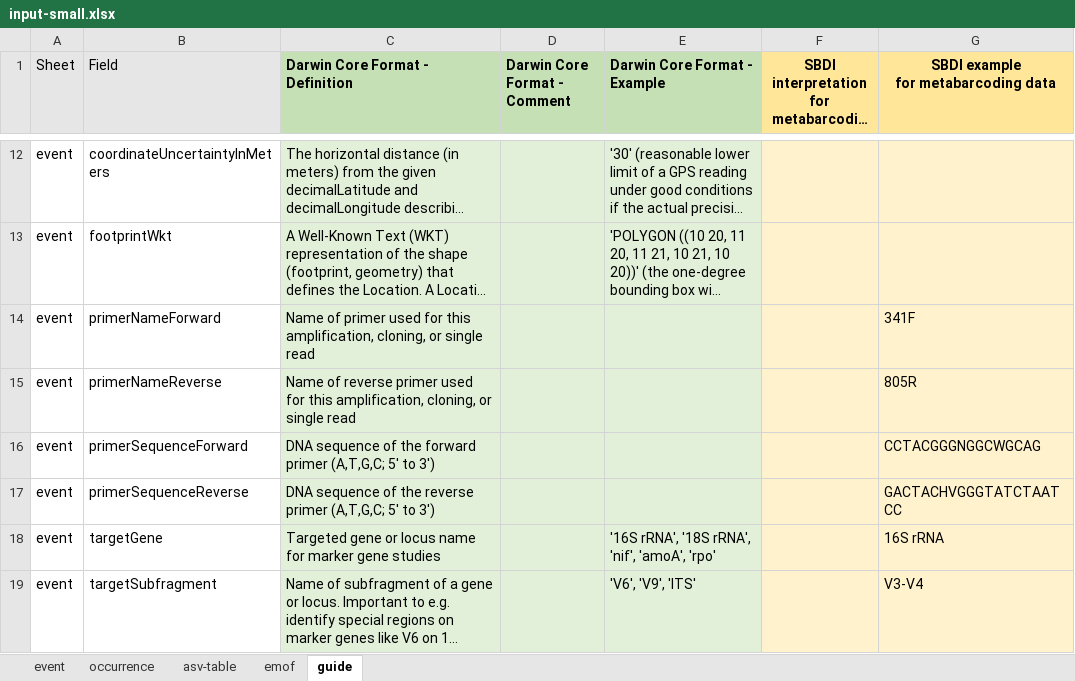
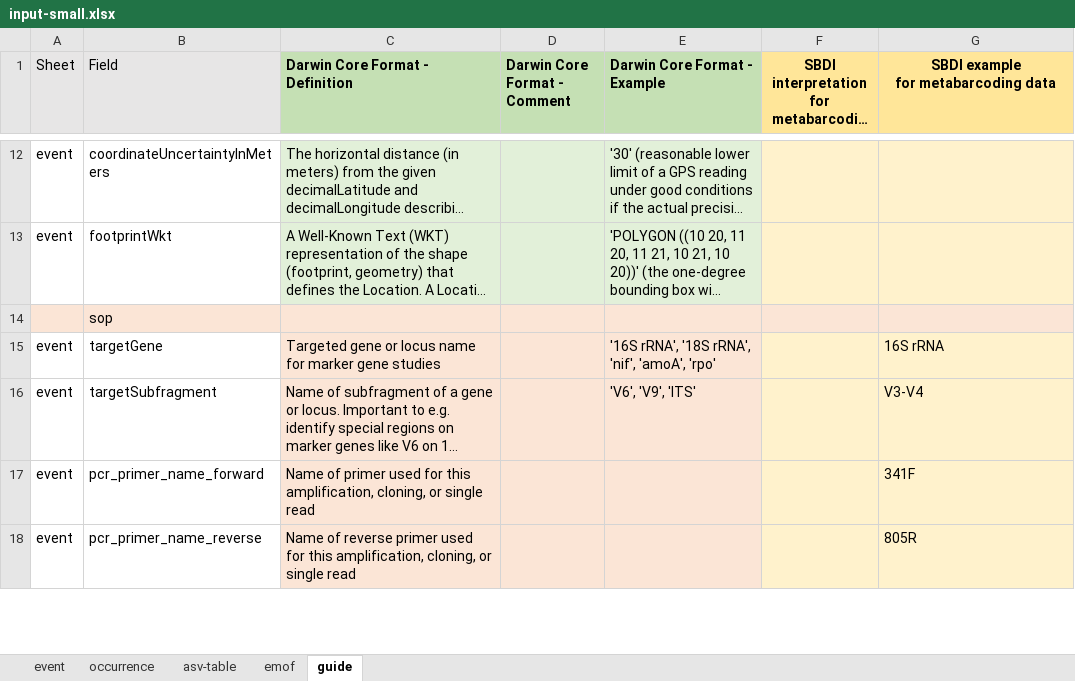
Before and after one commit to pragermh/mol-mod-import, an Excel workbook: input/input-small.xlsx, sheet guide, drawn as a sheet; only a part is shown, gaps mark what is left out; long unchanged cells end in …; values as stored, in another font and other column widths than the file's, no borders; charts and pictures and conditional formats not drawn; removed rows and columns are numbered as before the commit, all else as after; the diff covers the shown part only; the diff names each change by its address in the sheet, - before the commit and + after, or states it on an @@ line.

```diff
--- a/input/input-small.xlsx (sheet guide)
+++ b/input/input-small.xlsx (sheet guide)
-row 14: event | primerNameForward | Name of primer used for this amplification, cloning, or single read |  |  |  | 341F
-row 15: event | primerNameReverse | Name of reverse primer used for this amplification, cloning, or single read |  |  |  | 805R
-row 16: event | primerSequenceForward | DNA sequence of the forward primer (A,T,G,C; 5' to 3') |  |  |  | CCTACGGGNGGCWGCAG
-row 17: event | primerSequenceReverse | DNA sequence of the reverse primer (A,T,G,C; 5' to 3') |  |  |  | GACTACHVGGGTATCTAATCC
+row 14:  | sop
-C15:E16 fill: #E2F0D9
+C15:E16 fill: #FBE5D6
+row 17: event | pcr_primer_name_forward | Name of primer used for this amplification, cloning, or single read |  |  |  | 341F
+row 18: event | pcr_primer_name_reverse | Name of reverse primer used for this amplification, cloning, or single read |  |  |  | 805R
```
Also changed, not shown: 9 added rows, 1 removed row and 4 edited cells elsewhere in this sheet, sheet occurrence, sheet event, sheet emof, sheet asv-table, charts or pictures, 5 other files.
